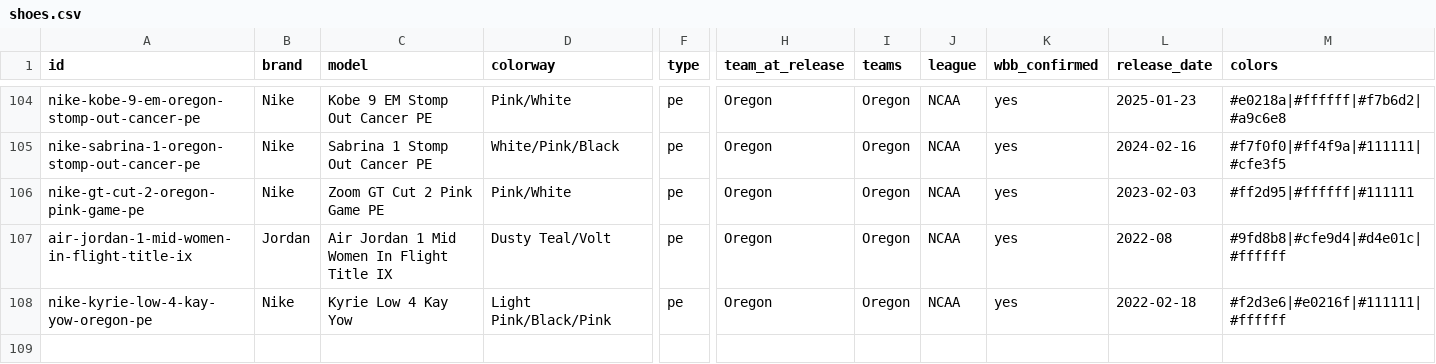
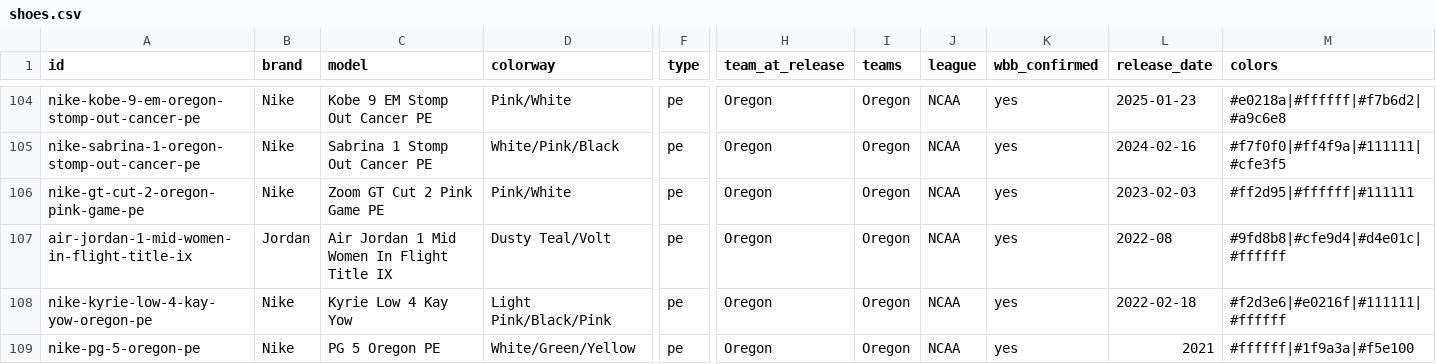
Before and after one commit to elcarrillo/wbb_kicks, a CSV file: data/shoes.csv, drawn as a sheet; only a part is shown, gaps mark what is left out; rows hold the shown columns only; the diff names each change by its address in the sheet, - before the commit and + after, or states it on an @@ line.

Commit message:
Add Oregon PG 5 PE (2021-22)

```diff
--- a/data/shoes.csv
+++ b/data/shoes.csv
+row 109: nike-pg-5-oregon-pe | Nike | PG 5 Oregon PE | White/Green/Yellow | pe | Oregon | Oregon | NCAA | yes | 2021 | #ffffff|#1f9a3a|#f5e100
```
Also changed, not shown: data/photos.csv, data/sources.csv, 1 other file.
